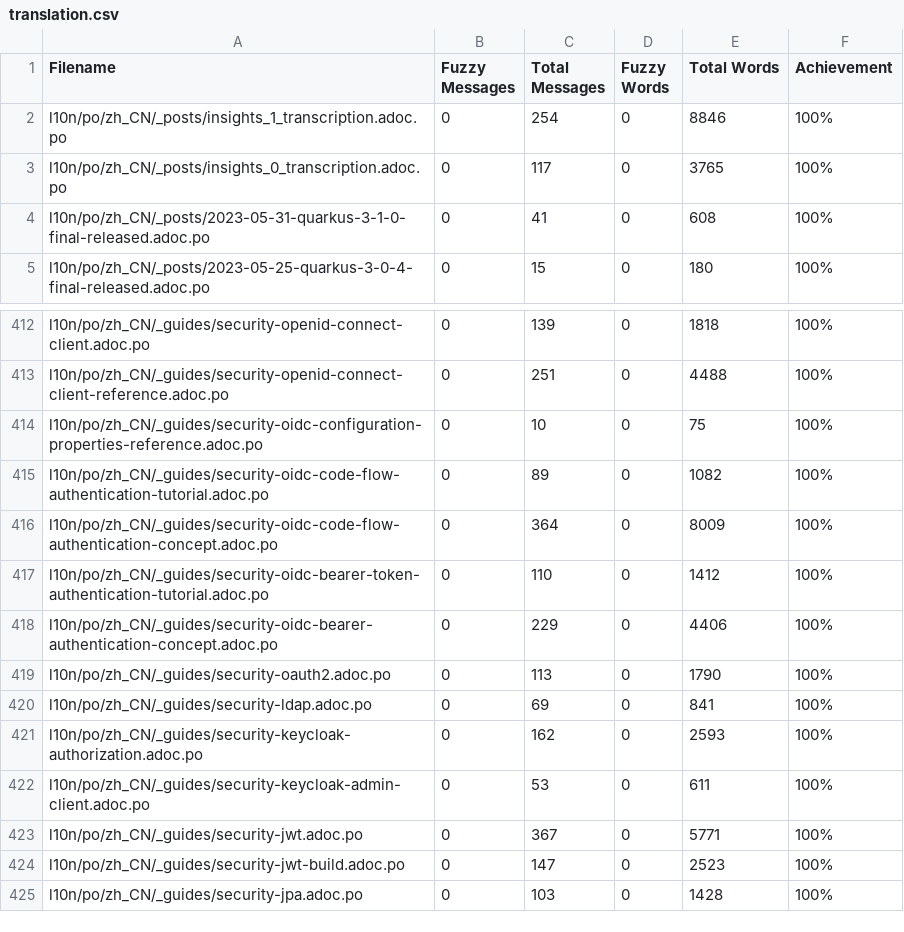
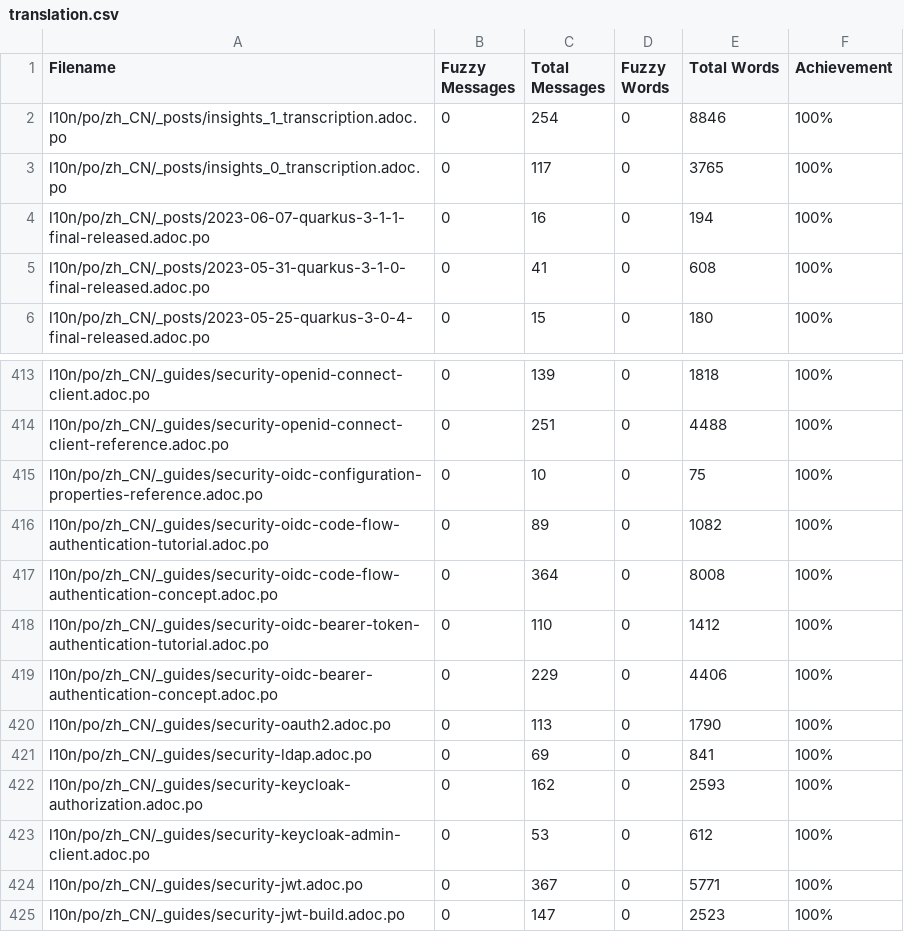
Before and after one commit to giant35/quarkusZH, a CSV file: l10n/stats/translation.csv, drawn as a sheet; only a part is shown, gaps mark what is left out; the shorter side is filled out with more unchanged rows.

Commit message:
Update translation stats

```diff
--- a/l10n/stats/translation.csv
+++ b/l10n/stats/translation.csv
@@ -3,2 +3,3 @@ l10n/po/zh_CN/_posts/insights_1_transcription.adoc.po,0,254,0,8846,100%
 l10n/po/zh_CN/_posts/insights_0_transcription.adoc.po,0,117,0,3765,100%
+l10n/po/zh_CN/_posts/2023-06-07-quarkus-3-1-1-final-released.adoc.po,0,16,0,194,100%
 l10n/po/zh_CN/_posts/2023-05-31-quarkus-3-1-0-final-released.adoc.po,0,41,0,608,100%
@@ -415,3 +416,3 @@ l10n/po/zh_CN/_guides/security-oidc-configuration-properties-reference.adoc.po,0
 l10n/po/zh_CN/_guides/security-oidc-code-flow-authentication-tutorial.adoc.po,0,89,0,1082,100%
-l10n/po/zh_CN/_guides/security-oidc-code-flow-authentication-concept.adoc.po,0,364,0,8009,100%
+l10n/po/zh_CN/_guides/security-oidc-code-flow-authentication-concept.adoc.po,0,364,0,8008,100%
 l10n/po/zh_CN/_guides/security-oidc-bearer-token-authentication-tutorial.adoc.po,0,110,0,1412,100%
@@ -421,3 +422,3 @@ l10n/po/zh_CN/_guides/security-ldap.adoc.po,0,69,0,841,100%
 l10n/po/zh_CN/_guides/security-keycloak-authorization.adoc.po,0,162,0,2593,100%
-l10n/po/zh_CN/_guides/security-keycloak-admin-client.adoc.po,0,53,0,611,100%
+l10n/po/zh_CN/_guides/security-keycloak-admin-client.adoc.po,0,53,0,612,100%
 l10n/po/zh_CN/_guides/security-jwt.adoc.po,0,367,0,5771,100%
```
